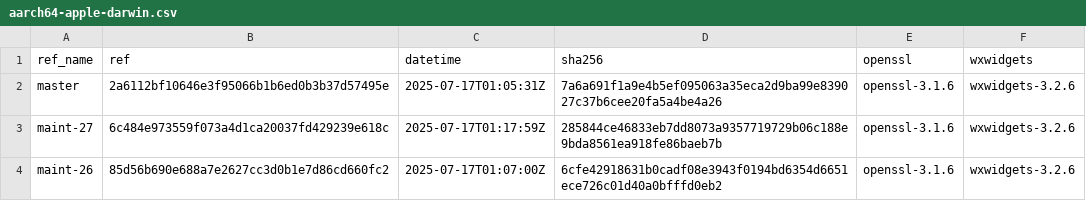
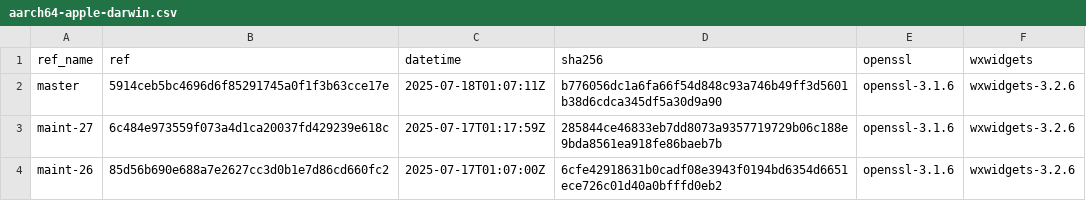
Before and after one commit to paulo-ferraz-oliveira/otp_builds, a CSV file: builds/aarch64-apple-darwin.csv, drawn as a sheet; only a part is shown.

```diff
--- a/builds/aarch64-apple-darwin.csv
+++ b/builds/aarch64-apple-darwin.csv
@@ -1,3 +1,3 @@
 ref_name,ref,datetime,sha256,openssl,wxwidgets
-master,2a6112bf10646e3f95066b1b6ed0b3b37d57495e,2025-07-17T01:05:31Z,7a6a691f1a9e4b5ef095063a35eca2d9ba99e839027c37b6cee20fa5a4be4a26,openssl-3.1.6,wxwidgets-3.2.6
+master,5914ceb5bc4696d6f85291745a0f1f3b63cce17e,2025-07-18T01:07:11Z,b776056dc1a6fa66f54d848c93a746b49ff3d5601b38d6cdca345df5a30d9a90,openssl-3.1.6,wxwidgets-3.2.6
 maint-27,6c484e973559f073a4d1ca20037fd429239e618c,2025-07-17T01:17:59Z,285844ce46833eb7dd8073a9357719729b06c188e9bda8561ea918fe86baeb7b,openssl-3.1.6,wxwidgets-3.2.6
```
